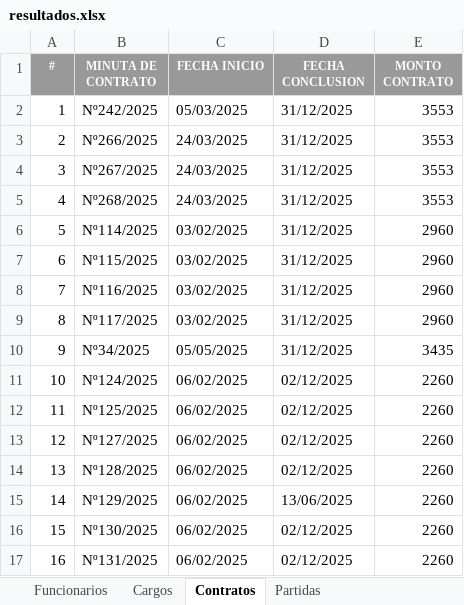
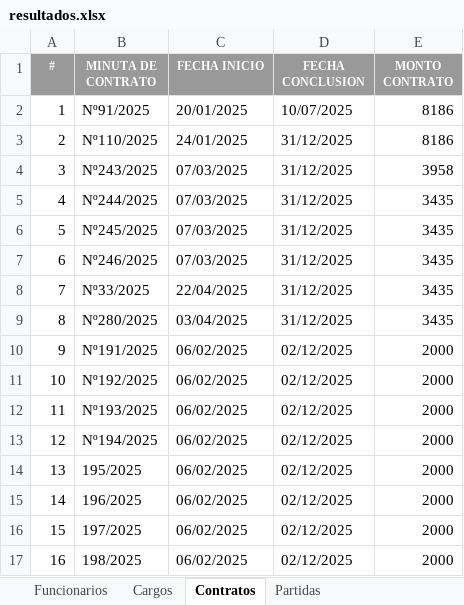
Before and after one commit to pedrox10/JavaExcelConsultores, an Excel workbook: Resultados/resultados.xlsx, sheet Contratos, drawn as a sheet; only a part is shown; values as stored, in another font and other column widths than the file's, no borders; the diff covers the shown part only; the diff names each change by its address in the sheet, - before the commit and + after, or states it on an @@ line.

```diff
--- a/Resultados/resultados.xlsx (sheet Contratos)
+++ b/Resultados/resultados.xlsx (sheet Contratos)
-B2 (MINUTA DE CONTRATO): Nº242/2025
+B2 (MINUTA DE CONTRATO): Nº91/2025
-C2 (FECHA INICIO): 05/03/2025
+C2 (FECHA INICIO): 20/01/2025
-D2 (FECHA CONCLUSION): 31/12/2025
+D2 (FECHA CONCLUSION): 10/07/2025
-E2:E3 (MONTO CONTRATO): 3553
+E2:E3 (MONTO CONTRATO): 8186
-B3 (MINUTA DE CONTRATO): Nº266/2025
+B3 (MINUTA DE CONTRATO): Nº110/2025
-C3 (FECHA INICIO): 24/03/2025
+C3 (FECHA INICIO): 24/01/2025
-B4 (MINUTA DE CONTRATO): Nº267/2025
+B4 (MINUTA DE CONTRATO): Nº243/2025
-C4:C5 (FECHA INICIO): 24/03/2025
+C4:C5 (FECHA INICIO): 07/03/2025
-E4 (MONTO CONTRATO): 3553
+E4 (MONTO CONTRATO): 3958
-B5 (MINUTA DE CONTRATO): Nº268/2025
+B5 (MINUTA DE CONTRATO): Nº244/2025
-E5 (MONTO CONTRATO): 3553
+E5 (MONTO CONTRATO): 3435
-B6 (MINUTA DE CONTRATO): Nº114/2025
+B6 (MINUTA DE CONTRATO): Nº245/2025
-C6:C7 (FECHA INICIO): 03/02/2025
+C6:C7 (FECHA INICIO): 07/03/2025
-E6:E9 (MONTO CONTRATO): 2960
+E6:E9 (MONTO CONTRATO): 3435
-B7 (MINUTA DE CONTRATO): Nº115/2025
+B7 (MINUTA DE CONTRATO): Nº246/2025
-B8 (MINUTA DE CONTRATO): Nº116/2025
+B8 (MINUTA DE CONTRATO): Nº33/2025
-C8 (FECHA INICIO): 03/02/2025
+C8 (FECHA INICIO): 22/04/2025
-B9 (MINUTA DE CONTRATO): Nº117/2025
+B9 (MINUTA DE CONTRATO): Nº280/2025
-C9 (FECHA INICIO): 03/02/2025
+C9 (FECHA INICIO): 03/04/2025
-B10 (MINUTA DE CONTRATO): Nº34/2025
+B10 (MINUTA DE CONTRATO): Nº191/2025
-C10 (FECHA INICIO): 05/05/2025
+C10 (FECHA INICIO): 06/02/2025
-D10 (FECHA CONCLUSION): 31/12/2025
+D10 (FECHA CONCLUSION): 02/12/2025
-E10 (MONTO CONTRATO): 3435
+E10 (MONTO CONTRATO): 2000
-B11 (MINUTA DE CONTRATO): Nº124/2025
+B11 (MINUTA DE CONTRATO): Nº192/2025
-E11:E17 (MONTO CONTRATO): 2260
+E11:E17 (MONTO CONTRATO): 2000
-B12 (MINUTA DE CONTRATO): Nº125/2025
+B12 (MINUTA DE CONTRATO): Nº193/2025
-B13 (MINUTA DE CONTRATO): Nº127/2025
+B13 (MINUTA DE CONTRATO): Nº194/2025
-B14 (MINUTA DE CONTRATO): Nº128/2025
+B14 (MINUTA DE CONTRATO): 195/2025
-B15 (MINUTA DE CONTRATO): Nº129/2025
+B15 (MINUTA DE CONTRATO): 196/2025
-D15 (FECHA CONCLUSION): 13/06/2025
+D15 (FECHA CONCLUSION): 02/12/2025
-B16 (MINUTA DE CONTRATO): Nº130/2025
+B16 (MINUTA DE CONTRATO): 197/2025
-B17 (MINUTA DE CONTRATO): Nº131/2025
+B17 (MINUTA DE CONTRATO): 198/2025
```
Also changed, not shown: 474 edited cells elsewhere in this sheet, sheet Funcionarios, sheet Cargos, sheet Partidas, 1 other file.
